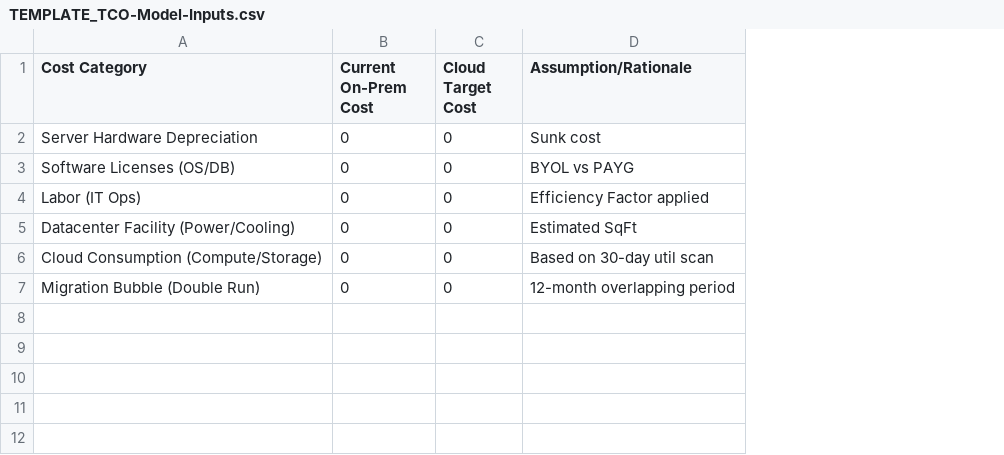
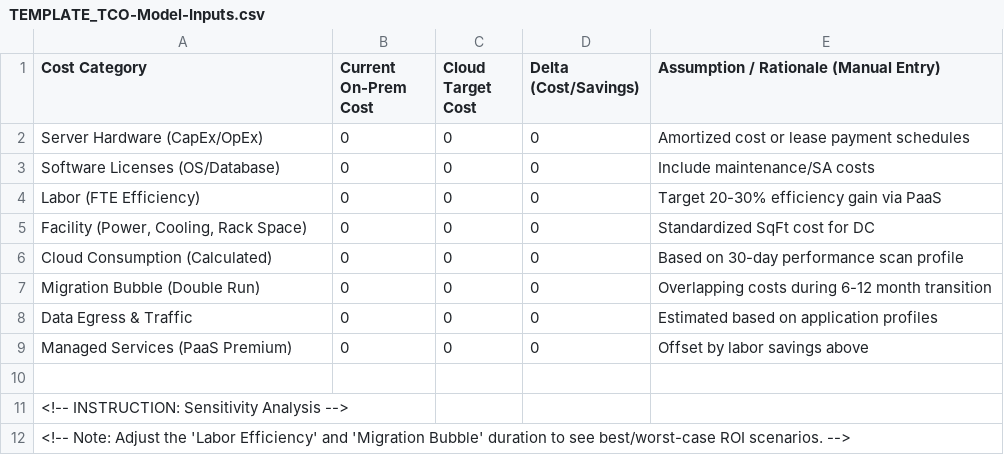
Before and after one commit to appliedailearner/Cloud-readiness-assessment, a CSV file: cloud-readiness-assessment-toolkit/docs/TEMPLATE_TCO-Model-Inputs.csv, drawn as a sheet; removed rows and columns are numbered as before the commit, all else as after; the diff names each change by its address in the sheet, - before the commit and + after, or states it on an @@ line.

```diff
--- a/cloud-readiness-assessment-toolkit/docs/TEMPLATE_TCO-Model-Inputs.csv
+++ b/cloud-readiness-assessment-toolkit/docs/TEMPLATE_TCO-Model-Inputs.csv
-column D (Assumption/Rationale), rows 2-7: Sunk cost | BYOL vs PAYG | Efficiency Factor applied | Estimated SqFt | Based on 30-day util scan | 12-month overlapping period
+column D (Delta (Cost/Savings)), rows 2-7: all 0
+column E, rows 1-7: Assumption / Rationale (Manual Entry) | Amortized cost or lease payment schedules | Include maintenance/SA costs | Target 20-30% efficiency gain via PaaS | Standardized SqFt cost for DC | Based on 30-day performance scan profile | Overlapping costs during 6-12 month transition
-A2 (Cost Category): Server Hardware Depreciation
+A2 (Cost Category): Server Hardware (CapEx/OpEx)
-A3 (Cost Category): Software Licenses (OS/DB)
+A3 (Cost Category): Software Licenses (OS/Database)
-A4 (Cost Category): Labor (IT Ops)
+A4 (Cost Category): Labor (FTE Efficiency)
-A5 (Cost Category): Datacenter Facility (Power/Cooling)
+A5 (Cost Category): Facility (Power, Cooling, Rack Space)
-A6 (Cost Category): Cloud Consumption (Compute/Storage)
+A6 (Cost Category): Cloud Consumption (Calculated)
+row 8: Data Egress & Traffic | 0 | 0 | 0 | Estimated based on application profiles
+row 9: Managed Services (PaaS Premium) | 0 | 0 | 0 | Offset by labor savings above
+row 10: (empty)
+row 11: <!-- INSTRUCTION: Sensitivity Analysis -->
+row 12: <!-- Note: Adjust the 'Labor Efficiency' and 'Migration Bubble' duration to see best/worst-case ROI scenarios. -->
```
Also changed, not shown: cloud-readiness-assessment-toolkit/docs/TEMPLATE_Evaluation-Matrix.csv, 5 other files.
